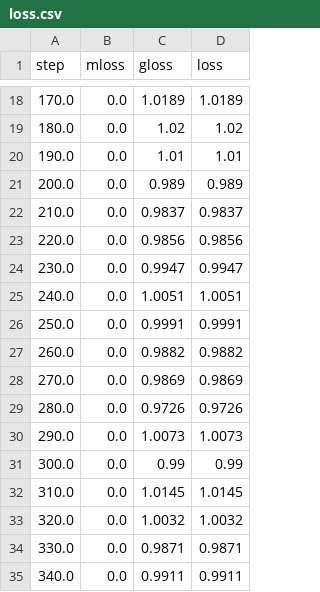
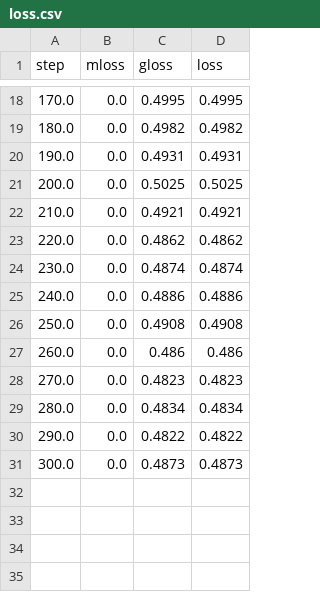
Before and after one commit to Friedrich-Mueller/tab-ddpm-dp, a CSV file: exp/wilt/wilt_dp_eps_3_best/loss.csv, drawn as a sheet; only a part is shown, gaps mark what is left out; the diff covers the shown part only.

```diff
--- a/exp/wilt/wilt_dp_eps_3_best/loss.csv
+++ b/exp/wilt/wilt_dp_eps_3_best/loss.csv
@@ -18,18 +18,14 @@ step,mloss,gloss,loss
-170.0,0.0,1.0189,1.0189
-180.0,0.0,1.02,1.02
-190.0,0.0,1.01,1.01
-200.0,0.0,0.989,0.989
-210.0,0.0,0.9837,0.9837
-220.0,0.0,0.9856,0.9856
-230.0,0.0,0.9947,0.9947
-240.0,0.0,1.0051,1.0051
-250.0,0.0,0.9991,0.9991
-260.0,0.0,0.9882,0.9882
-270.0,0.0,0.9869,0.9869
-280.0,0.0,0.9726,0.9726
-290.0,0.0,1.0073,1.0073
-300.0,0.0,0.99,0.99
-310.0,0.0,1.0145,1.0145
-320.0,0.0,1.0032,1.0032
-330.0,0.0,0.9871,0.9871
-340.0,0.0,0.9911,0.9911
+170.0,0.0,0.4995,0.4995
+180.0,0.0,0.4982,0.4982
+190.0,0.0,0.4931,0.4931
+200.0,0.0,0.5025,0.5025
+210.0,0.0,0.4921,0.4921
+220.0,0.0,0.4862,0.4862
+230.0,0.0,0.4874,0.4874
+240.0,0.0,0.4886,0.4886
+250.0,0.0,0.4908,0.4908
+260.0,0.0,0.486,0.486
+270.0,0.0,0.4823,0.4823
+280.0,0.0,0.4834,0.4834
+290.0,0.0,0.4822,0.4822
+300.0,0.0,0.4873,0.4873
```
Also changed, not shown: 6 removed rows and 32 edited cells elsewhere in this file, exp/wilt/wilt_dp_eps_1_best/loss.csv, exp/wilt/wilt_dp_eps_2_best/loss.csv, 45 other files.
